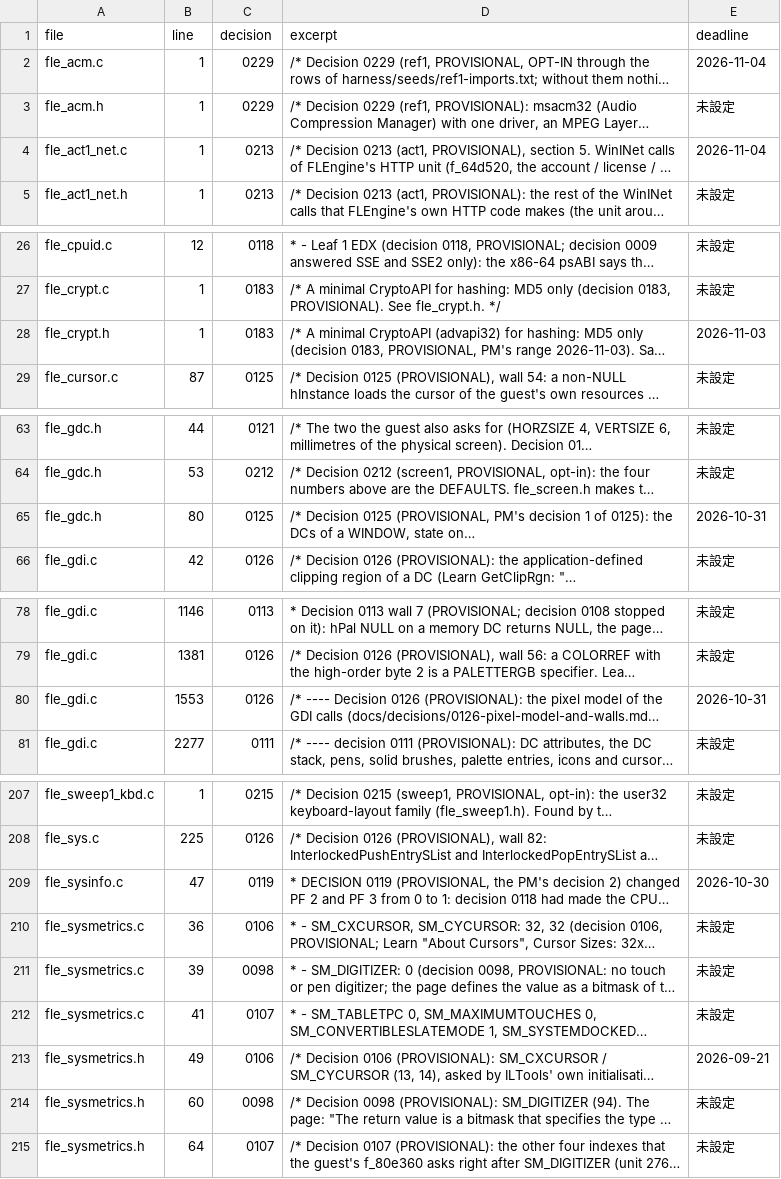
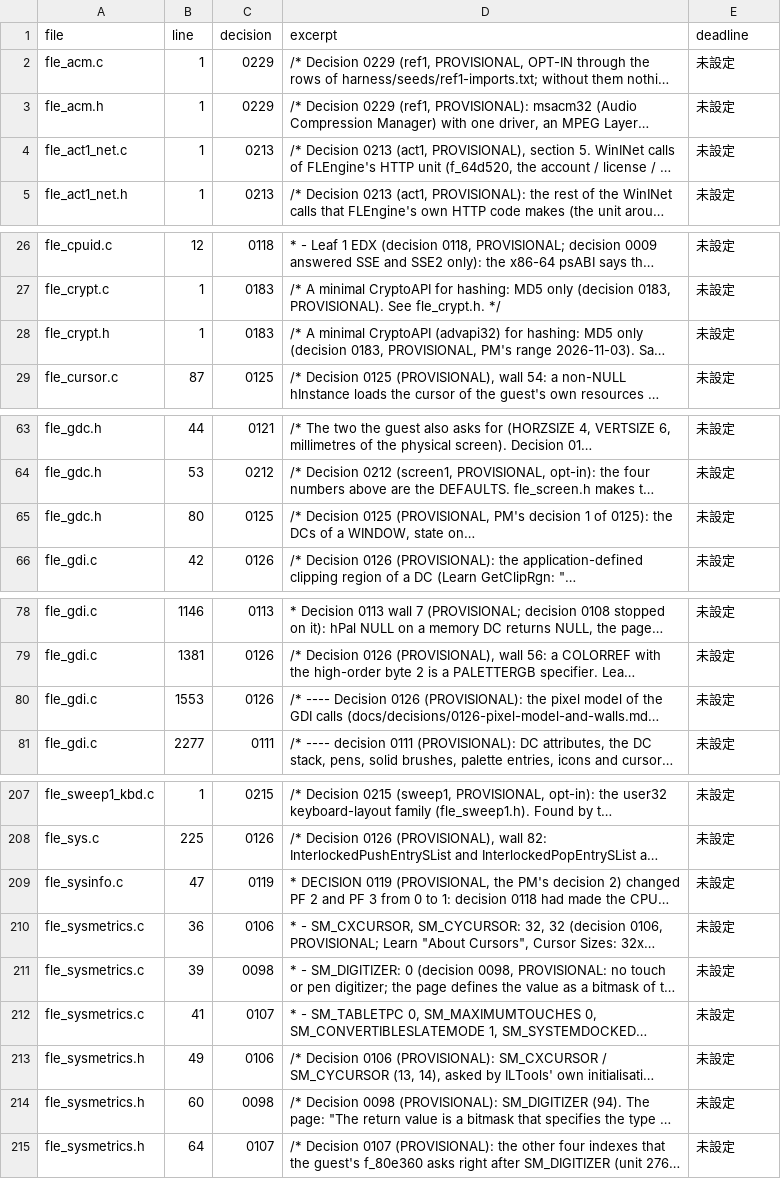
Before and after one commit to signature-studio/signature-studio, a TSV file: evidence/R7-1.tsv, drawn as a sheet; only a part is shown, gaps mark what is left out; long unchanged cells end in …; the diff covers the shown part only; the diff names each change by its address in the sheet, - before the commit and + after, or states it on an @@ line.

Commit message:
R7-1: 期限列は期限の語の近くの日付だけ取る(参照日を外す)。再生成 evidence/R7-1.tsv・R7-1.md を更新

```diff
--- a/evidence/R7-1.tsv
+++ b/evidence/R7-1.tsv
-E2 (deadline): 2026-11-04
+E2 (deadline): 未設定
-E4 (deadline): 2026-11-04
+E4 (deadline): 未設定
-E28 (deadline): 2026-11-03
+E28 (deadline): 未設定
-E65 (deadline): 2026-10-31
+E65 (deadline): 未設定
-E80 (deadline): 2026-10-31
+E80 (deadline): 未設定
-E209 (deadline): 2026-10-30
+E209 (deadline): 未設定
-E213 (deadline): 2026-09-21
+E213 (deadline): 未設定
```
Also changed, not shown: 4 edited cells elsewhere in this file, 2 other files.
